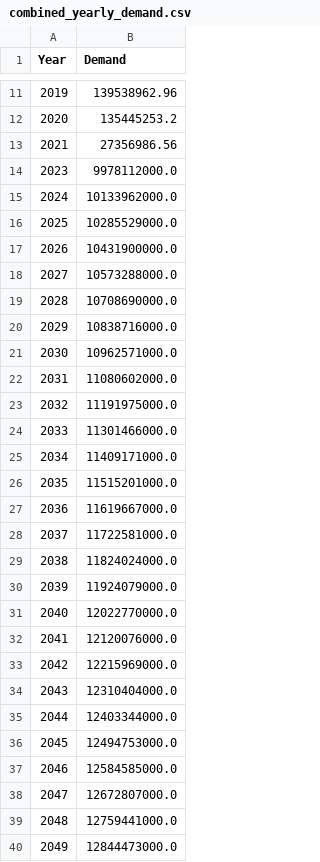
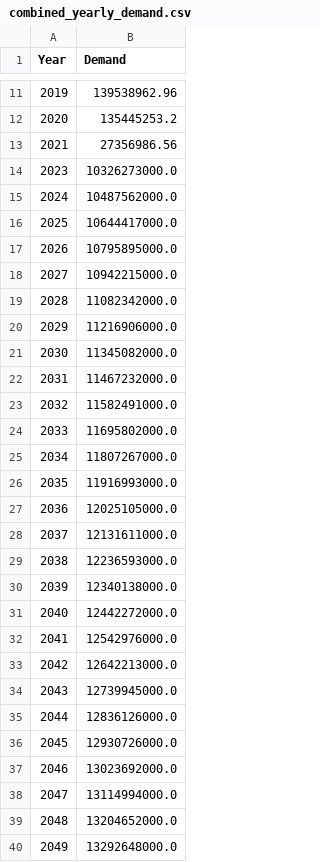
Before and after one commit to UNSW-ZZSC9020-H52024/Group5, a CSV file: data/NSW/combined_yearly_demand.csv, drawn as a sheet; only a part is shown, gaps mark what is left out; the diff covers the shown part only.

```diff
--- a/data/NSW/combined_yearly_demand.csv
+++ b/data/NSW/combined_yearly_demand.csv
@@ -13,28 +13,28 @@ Year,Demand
 2021,27356986.56
-2023,9978112000.0
-2024,10133962000.0
-2025,10285529000.0
-2026,10431900000.0
-2027,10573288000.0
-2028,10708690000.0
-2029,10838716000.0
-2030,10962571000.0
-2031,11080602000.0
-2032,11191975000.0
-2033,11301466000.0
-2034,11409171000.0
-2035,11515201000.0
-2036,11619667000.0
-2037,11722581000.0
-2038,11824024000.0
-2039,11924079000.0
-2040,12022770000.0
-2041,12120076000.0
-2042,12215969000.0
-2043,12310404000.0
-2044,12403344000.0
-2045,12494753000.0
-2046,12584585000.0
-2047,12672807000.0
-2048,12759441000.0
-2049,12844473000.0
+2023,10326273000.0
+2024,10487562000.0
+2025,10644417000.0
+2026,10795895000.0
+2027,10942215000.0
+2028,11082342000.0
+2029,11216906000.0
+2030,11345082000.0
+2031,11467232000.0
+2032,11582491000.0
+2033,11695802000.0
+2034,11807267000.0
+2035,11916993000.0
+2036,12025105000.0
+2037,12131611000.0
+2038,12236593000.0
+2039,12340138000.0
+2040,12442272000.0
+2041,12542976000.0
+2042,12642213000.0
+2043,12739945000.0
+2044,12836126000.0
+2045,12930726000.0
+2046,13023692000.0
+2047,13114994000.0
+2048,13204652000.0
+2049,13292648000.0
```
Also changed, not shown: 22 edited cells elsewhere in this file, data/NSW/predicted_yearly_demand.csv, data/Population/population_forecast_linear_yearly.csv, 38 other files.
